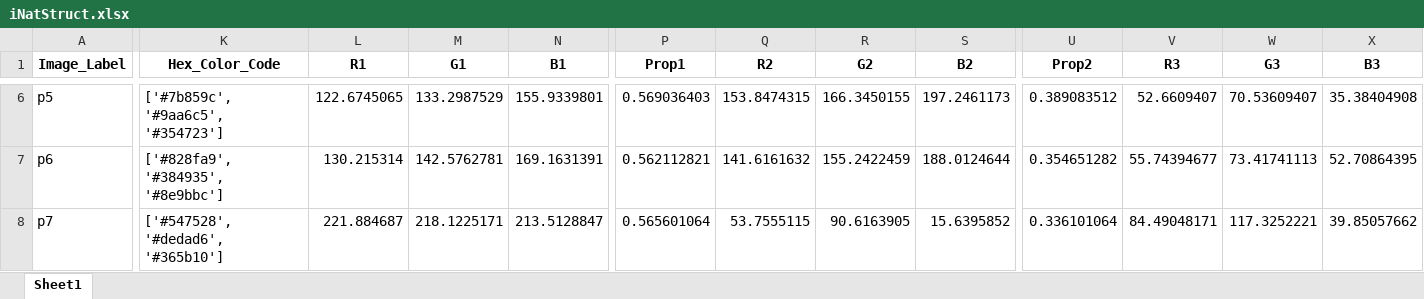
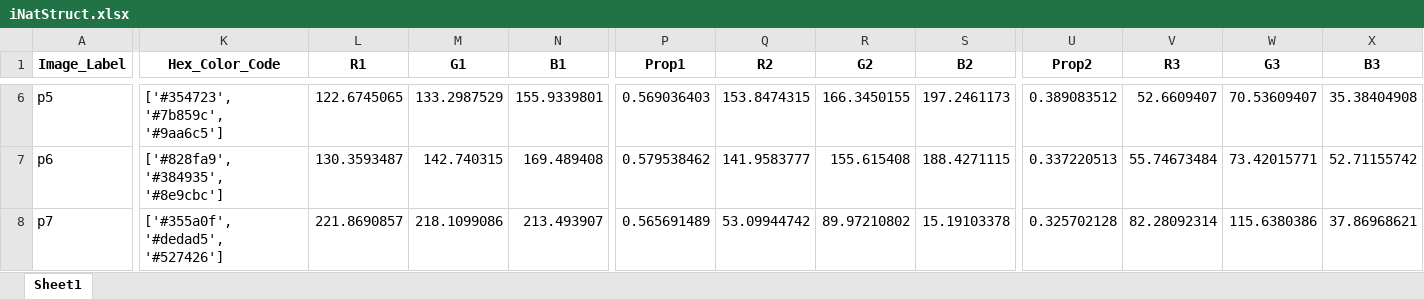
Before and after one commit to JiayueLin-CS/Quest_Project_2022, an Excel workbook: iNatStruct.xlsx, sheet Sheet1, drawn as a sheet; only a part is shown, gaps mark what is left out; values as stored, in another font and other column widths than the file's, no borders; the diff covers the shown part only; the diff names each change by its address in the sheet, - before the commit and + after, or states it on an @@ line.

```diff
--- a/iNatStruct.xlsx (sheet Sheet1)
+++ b/iNatStruct.xlsx (sheet Sheet1)
-K6 (Hex_Color_Code): ['#7b859c', '#9aa6c5', '#354723']
+K6 (Hex_Color_Code): ['#354723', '#7b859c', '#9aa6c5']
-K7 (Hex_Color_Code): ['#828fa9', '#384935', '#8e9bbc']
+K7 (Hex_Color_Code): ['#828fa9', '#384935', '#8e9cbc']
-L7 (R1): 130.215314
+L7 (R1): 130.3593487
-M7 (G1): 142.5762781
+M7 (G1): 142.740315
-N7 (B1): 169.1631391
+N7 (B1): 169.489408
-P7 (Prop1): 0.562112821
+P7 (Prop1): 0.579538462
-Q7 (R2): 141.6161632
+Q7 (R2): 141.9583777
-R7 (G2): 155.2422459
+R7 (G2): 155.615408
-S7 (B2): 188.0124644
+S7 (B2): 188.4271115
-U7 (Prop2): 0.354651282
+U7 (Prop2): 0.337220513
-V7 (R3): 55.74394677
+V7 (R3): 55.74673484
-W7 (G3): 73.41741113
+W7 (G3): 73.42015771
-X7 (B3): 52.70864395
+X7 (B3): 52.71155742
-K8 (Hex_Color_Code): ['#547528', '#dedad6', '#365b10']
+K8 (Hex_Color_Code): ['#355a0f', '#dedad5', '#527426']
-L8 (R1): 221.884687
+L8 (R1): 221.8690857
-M8 (G1): 218.1225171
+M8 (G1): 218.1099086
-N8 (B1): 213.5128847
+N8 (B1): 213.493907
-P8 (Prop1): 0.565601064
+P8 (Prop1): 0.565691489
-Q8 (R2): 53.7555115
+Q8 (R2): 53.09944742
-R8 (G2): 90.6163905
+R8 (G2): 89.97210802
-S8 (B2): 15.6395852
+S8 (B2): 15.19103378
-U8 (Prop2): 0.336101064
+U8 (Prop2): 0.325702128
-V8 (R3): 84.49048171
+V8 (R3): 82.28092314
-W8 (G3): 117.3252221
+W8 (G3): 115.6380386
-X8 (B3): 39.85057662
+X8 (B3): 37.86968621
```
Also changed, not shown: 110 edited cells elsewhere in this sheet, 3 other files.
